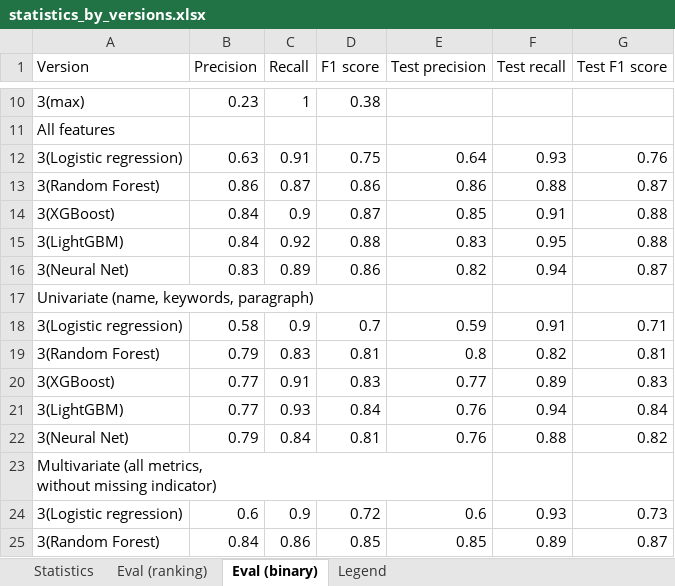
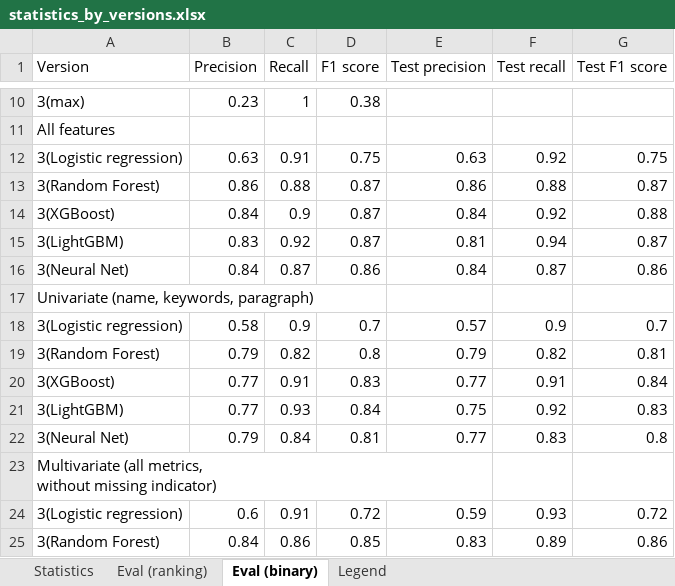
Before and after one commit to jelenadjuric01/Software-Disambiguation, an Excel workbook: statistics_by_versions.xlsx, sheet Eval (binary), drawn as a sheet; only a part is shown, gaps mark what is left out; values as stored, in another font and other column widths than the file's, no borders; removed rows and columns are numbered as before the commit, all else as after; the diff covers the shown part only; the diff names each change by its address in the sheet, - before the commit and + after, or states it on an @@ line.

```diff
--- a/statistics_by_versions.xlsx (sheet Eval (binary))
+++ b/statistics_by_versions.xlsx (sheet Eval (binary))
-E12 (Test precision): 0.64
+E12 (Test precision): 0.63
-F12 (Test recall): 0.93
+F12 (Test recall): 0.92
-G12 (Test F1 score): 0.76
+G12 (Test F1 score): 0.75
-C13 (Recall): 0.87
+C13 (Recall): 0.88
-D13 (F1 score): 0.86
+D13 (F1 score): 0.87
-E14 (Test precision): 0.85
+E14 (Test precision): 0.84
-F14 (Test recall): 0.91
+F14 (Test recall): 0.92
-row 15: 3(LightGBM) | 0.84 | 0.92 | 0.88 | 0.83 | 0.95 | 0.88
-row 16: 3(Neural Net) | 0.83 | 0.89 | 0.86 | 0.82 | 0.94 | 0.87
+row 15: 3(LightGBM) | 0.83 | 0.92 | 0.87 | 0.81 | 0.94 | 0.87
+row 16: 3(Neural Net) | 0.84 | 0.87 | 0.86 | 0.84 | 0.87 | 0.86
-E18 (Test precision): 0.59
+E18 (Test precision): 0.57
-F18 (Test recall): 0.91
+F18 (Test recall): 0.9
-G18 (Test F1 score): 0.71
+G18 (Test F1 score): 0.7
-C19 (Recall): 0.83
+C19 (Recall): 0.82
-D19 (F1 score): 0.81
+D19 (F1 score): 0.8
-E19 (Test precision): 0.8
+E19 (Test precision): 0.79
-F20 (Test recall): 0.89
+F20 (Test recall): 0.91
-G20 (Test F1 score): 0.83
+G20 (Test F1 score): 0.84
-E21 (Test precision): 0.76
+E21 (Test precision): 0.75
-F21 (Test recall): 0.94
+F21 (Test recall): 0.92
-G21 (Test F1 score): 0.84
+G21 (Test F1 score): 0.83
-E22 (Test precision): 0.76
+E22 (Test precision): 0.77
-F22 (Test recall): 0.88
+F22 (Test recall): 0.83
-G22 (Test F1 score): 0.82
+G22 (Test F1 score): 0.8
-C24 (Recall): 0.9
+C24 (Recall): 0.91
-E24 (Test precision): 0.6
+E24 (Test precision): 0.59
-G24 (Test F1 score): 0.73
+G24 (Test F1 score): 0.72
-E25 (Test precision): 0.85
+E25 (Test precision): 0.83
-G25 (Test F1 score): 0.87
+G25 (Test F1 score): 0.86
```
Also changed, not shown: 4 added rows, 4 removed rows and 24 edited cells elsewhere in this sheet, corpus/corpus_v3.xlsx, 14 other files.
